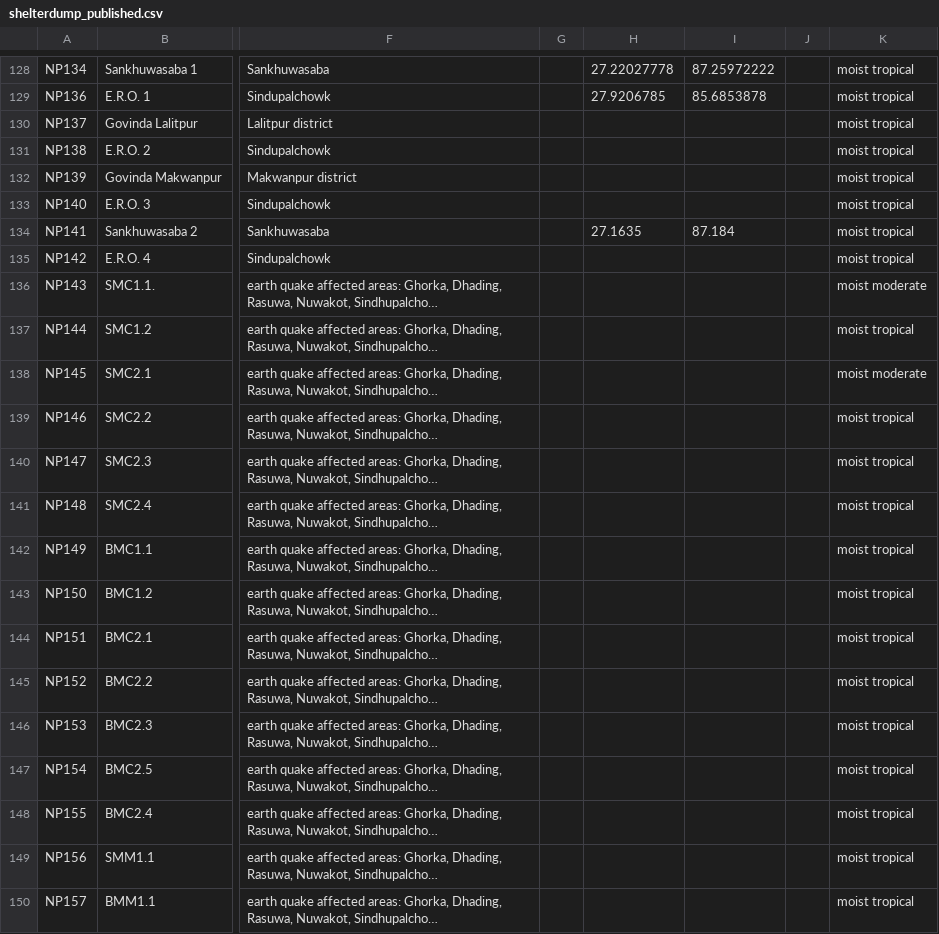
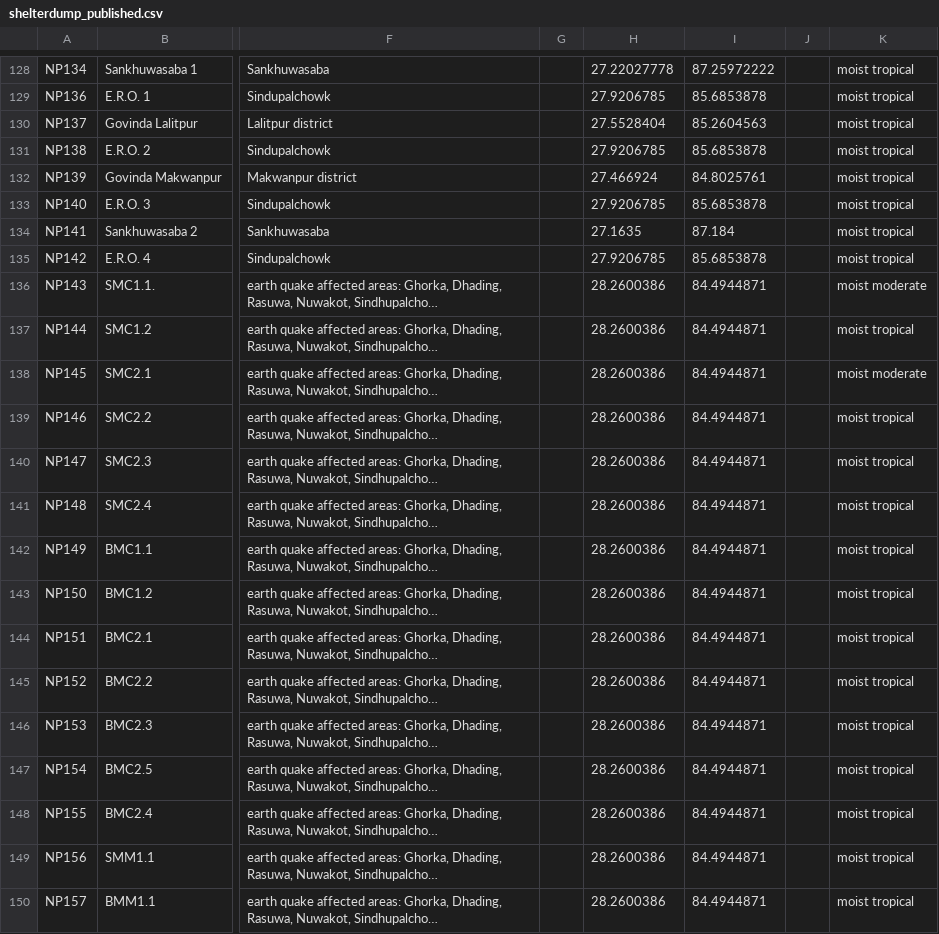
Before and after one commit to rodekruis/shelter-database, a CSV file: data/shelters/shelterdump_published.csv, drawn as a sheet; only a part is shown, gaps mark what is left out; long unchanged cells end in …; the diff covers the shown part only; the diff names each change by its address in the sheet, - before the commit and + after, or states it on an @@ line.

```diff
--- a/data/shelters/shelterdump_published.csv
+++ b/data/shelters/shelterdump_published.csv
-H130: (empty)
+H130: 27.5528404
-I130: (empty)
+I130: 85.2604563
-H131: (empty)
+H131: 27.9206785
-I131: (empty)
+I131: 85.6853878
-H132: (empty)
+H132: 27.466924
-I132: (empty)
+I132: 84.8025761
-H133: (empty)
+H133: 27.9206785
-I133: (empty)
+I133: 85.6853878
-H135: (empty)
+H135: 27.9206785
-I135: (empty)
+I135: 85.6853878
-H136:H150: (empty)
+H136:H150: 28.2600386
-I136:I150: (empty)
+I136:I150: 84.4944871
```
Also changed, not shown: 91 edited cells elsewhere in this file, 3 other files.
